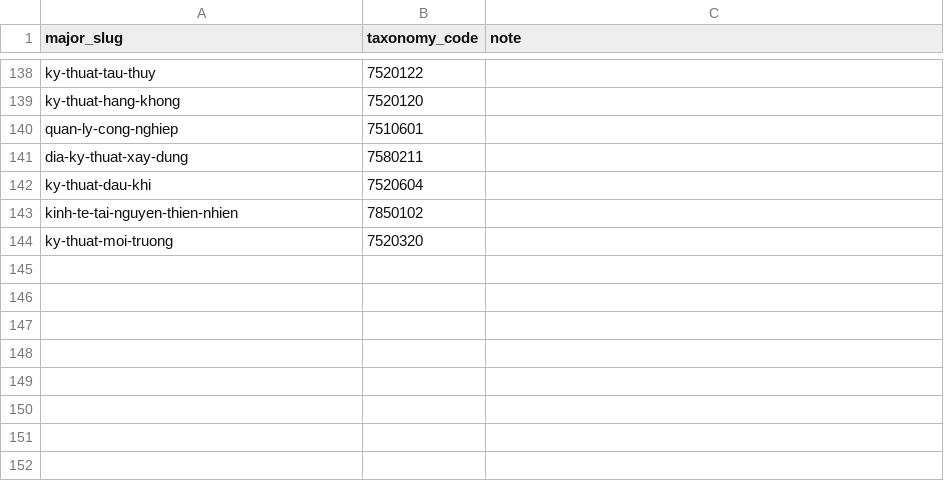
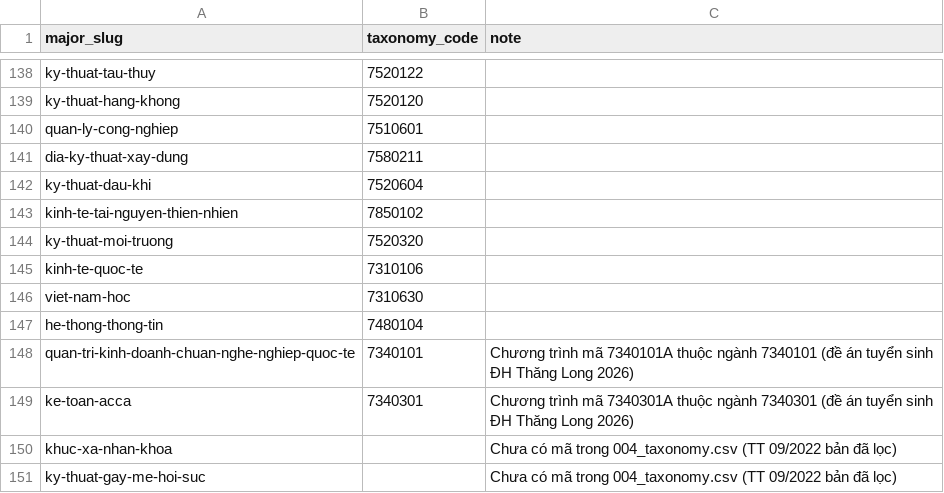
Before and after one commit to hocphi-info/hocphi-info-be, a CSV file: seeds/005_major_taxonomy.csv, drawn as a sheet; only a part is shown, gaps mark what is left out.

```diff
--- a/seeds/005_major_taxonomy.csv
+++ b/seeds/005_major_taxonomy.csv
@@ -144 +144,8 @@ kinh-te-tai-nguyen-thien-nhien,7850102,
 ky-thuat-moi-truong,7520320,
+kinh-te-quoc-te,7310106,
+viet-nam-hoc,7310630,
+he-thong-thong-tin,7480104,
+quan-tri-kinh-doanh-chuan-nghe-nghiep-quoc-te,7340101,"Chương trình mã 7340101A thuộc ngành 7340101 (đề án tuyển sinh ĐH Thăng Long 2026)"
+ke-toan-acca,7340301,"Chương trình mã 7340301A thuộc ngành 7340301 (đề án tuyển sinh ĐH Thăng Long 2026)"
+khuc-xa-nhan-khoa,,"Chưa có mã trong 004_taxonomy.csv (TT 09/2022 bản đã lọc)"
+ky-thuat-gay-me-hoi-suc,,"Chưa có mã trong 004_taxonomy.csv (TT 09/2022 bản đã lọc)"
```
Also changed, not shown: seeds/007_school_tuition_disclosure.csv, 9 other files.
